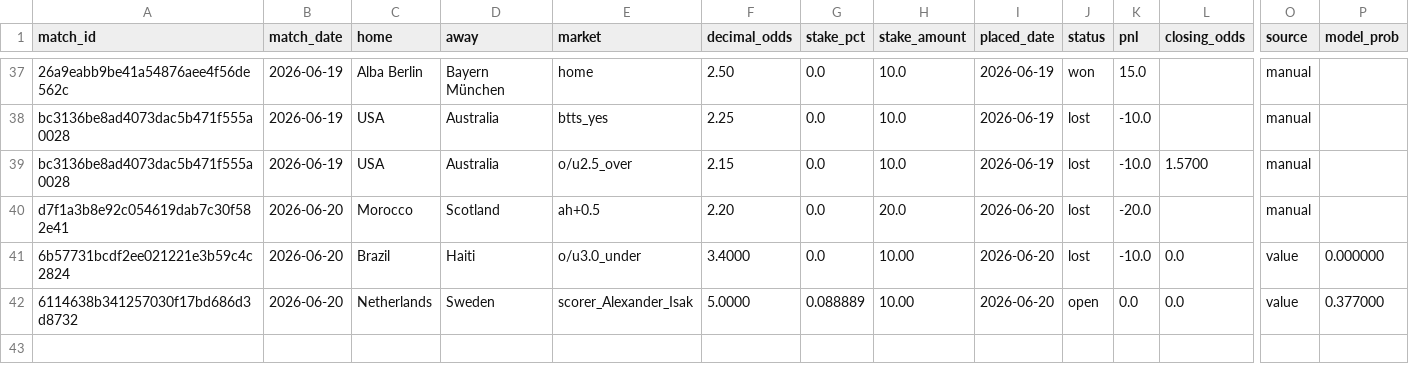
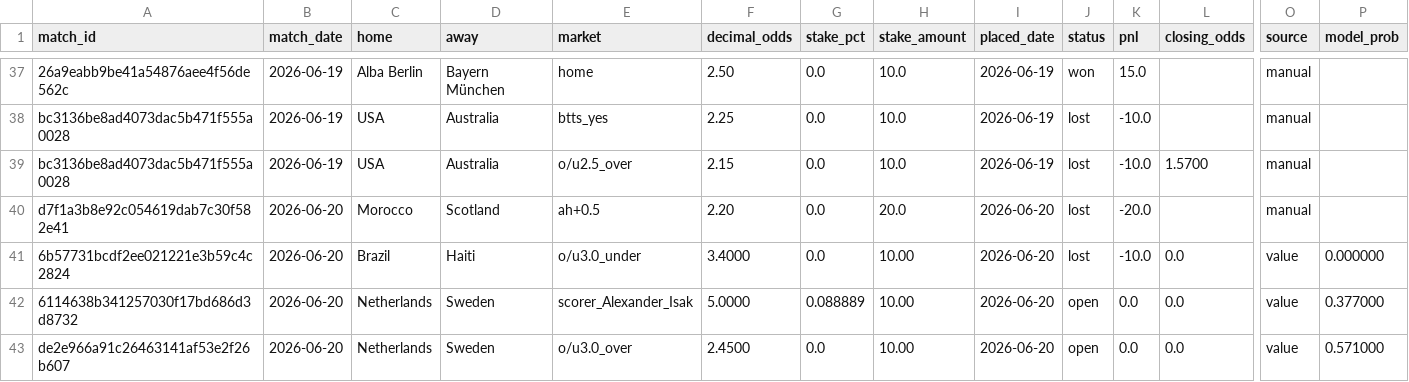
Before and after one commit to Philip3006/sportsbrain, a CSV file: results/ledger.csv, drawn as a sheet; only a part is shown, gaps mark what is left out; rows hold the shown columns only; the diff names each change by its address in the sheet, - before the commit and + after, or states it on an @@ line.

Commit message:
auto: ledger sync 1 bet(s)

```diff
--- a/results/ledger.csv
+++ b/results/ledger.csv
+row 43: de2e966a91c26463141af53e2f26b607 | 2026-06-20 | Netherlands | Sweden | o/u3.0_over | 2.4500 | 0.0 | 10.00 | 2026-06-20 | open | 0.0 | 0.0 | value | 0.571000
```
Also changed, not shown: 1 other file.
